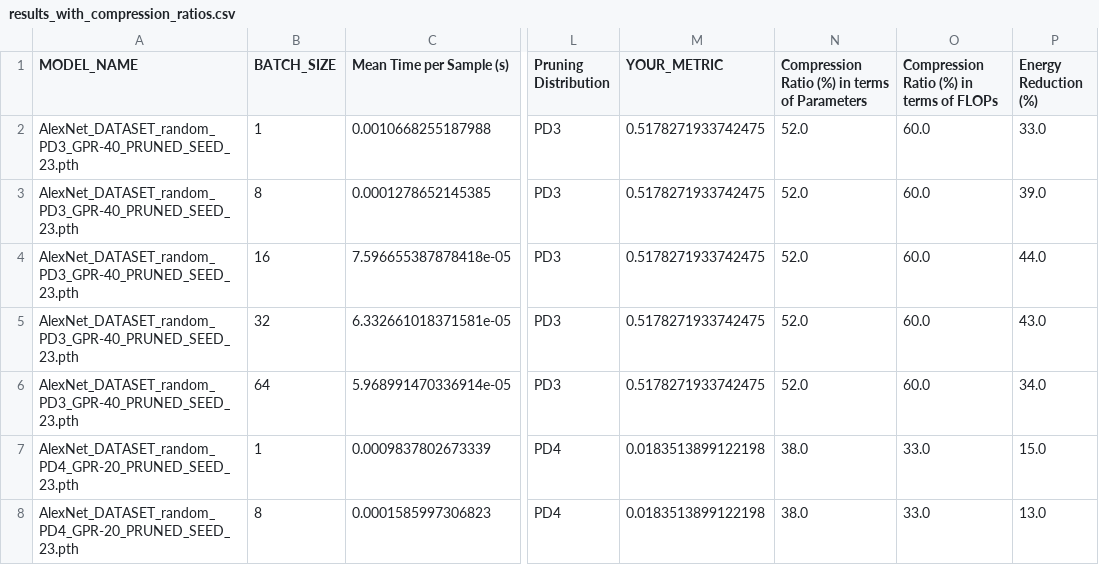
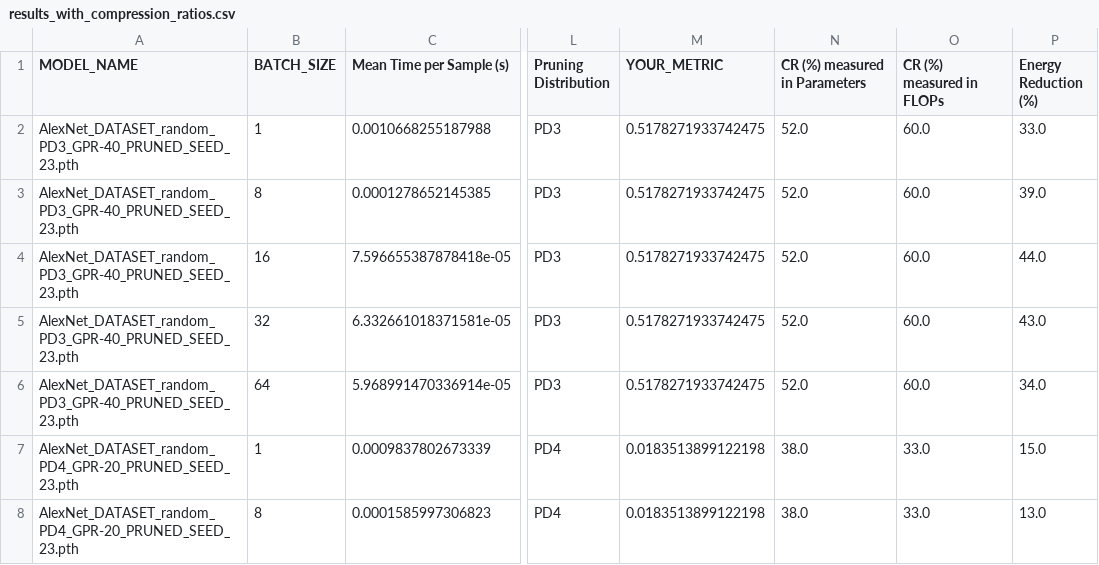
Before and after one commit to DEEP-CGPS/PruneEnergyAnalyzer, a CSV file: notebooks/results_with_compression_ratios.csv, drawn as a sheet; only a part is shown, gaps mark what is left out; the diff names each change by its address in the sheet, - before the commit and + after, or states it on an @@ line.

```diff
--- a/notebooks/results_with_compression_ratios.csv
+++ b/notebooks/results_with_compression_ratios.csv
-N1: Compression Ratio (%) in terms of Parameters
+N1: CR (%) measured in Parameters
-O1: Compression Ratio (%) in terms of FLOPs
+O1: CR (%) measured in FLOPs
```
Also changed, not shown: 2 other files.
